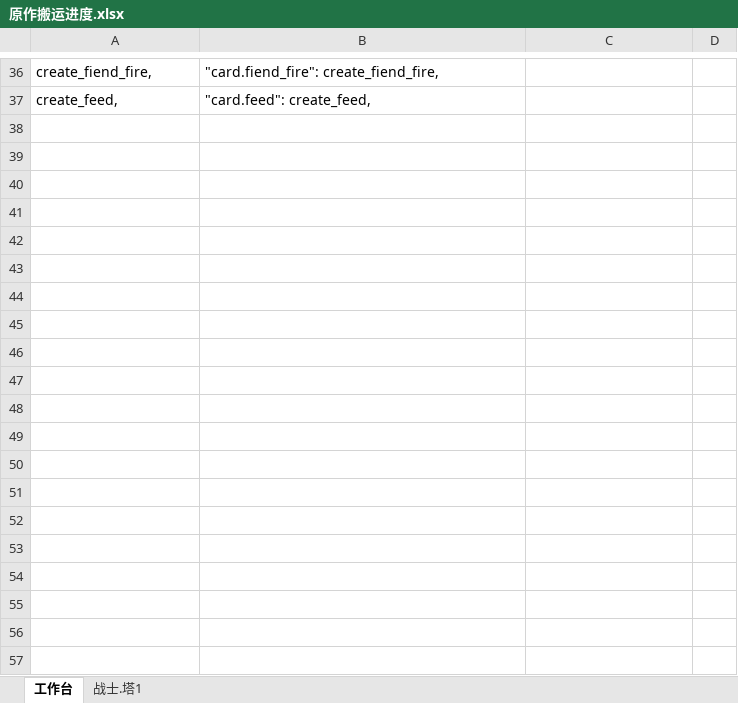
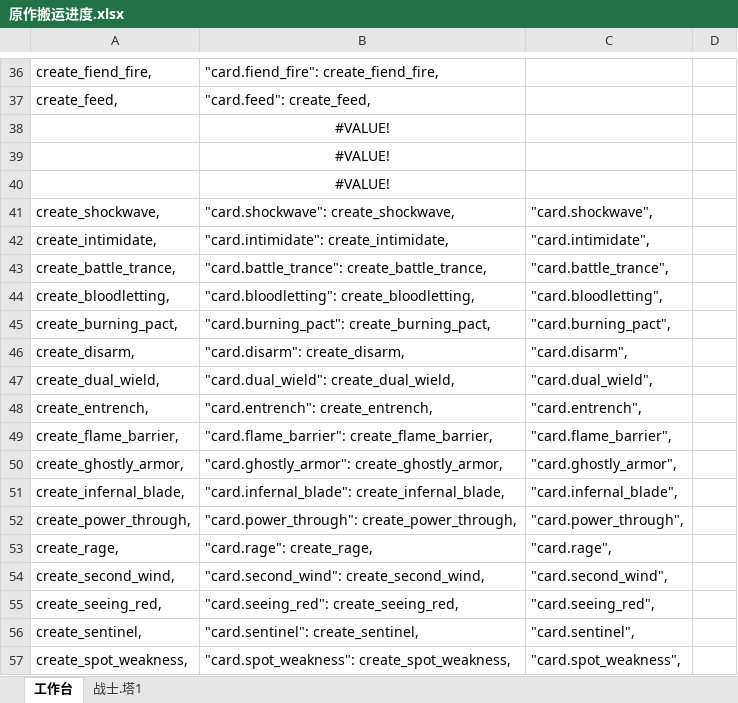
Before and after one commit to SurroundedByGugugu/WHATtheSpirebasedonQQ, an Excel workbook: 原作搬运进度.xlsx, sheet 工作台, drawn as a sheet; only a part is shown, gaps mark what is left out; values as stored, in another font and other column widths than the file's, no borders; the diff names each change by its address in the sheet, - before the commit and + after, or states it on an @@ line.

```diff
--- a/原作搬运进度.xlsx (sheet 工作台)
+++ b/原作搬运进度.xlsx (sheet 工作台)
+row 38:  | #VALUE!
+row 39:  | #VALUE!
+row 40:  | #VALUE!
+row 41: create_shockwave, | "card.shockwave": create_shockwave, | "card.shockwave",
+row 42: create_intimidate, | "card.intimidate": create_intimidate, | "card.intimidate",
+row 43: create_battle_trance, | "card.battle_trance": create_battle_trance, | "card.battle_trance",
+row 44: create_bloodletting, | "card.bloodletting": create_bloodletting, | "card.bloodletting",
+row 45: create_burning_pact, | "card.burning_pact": create_burning_pact, | "card.burning_pact",
+row 46: create_disarm, | "card.disarm": create_disarm, | "card.disarm",
+row 47: create_dual_wield, | "card.dual_wield": create_dual_wield, | "card.dual_wield",
+row 48: create_entrench, | "card.entrench": create_entrench, | "card.entrench",
+row 49: create_flame_barrier, | "card.flame_barrier": create_flame_barrier, | "card.flame_barrier",
+row 50: create_ghostly_armor, | "card.ghostly_armor": create_ghostly_armor, | "card.ghostly_armor",
+row 51: create_infernal_blade, | "card.infernal_blade": create_infernal_blade, | "card.infernal_blade",
+row 52: create_power_through, | "card.power_through": create_power_through, | "card.power_through",
+row 53: create_rage, | "card.rage": create_rage, | "card.rage",
+row 54: create_second_wind, | "card.second_wind": create_second_wind, | "card.second_wind",
+row 55: create_seeing_red, | "card.seeing_red": create_seeing_red, | "card.seeing_red",
+row 56: create_sentinel, | "card.sentinel": create_sentinel, | "card.sentinel",
+row 57: create_spot_weakness, | "card.spot_weakness": create_spot_weakness, | "card.spot_weakness",
```
Also changed, not shown: sheet 战士.塔1, 16 other files.
